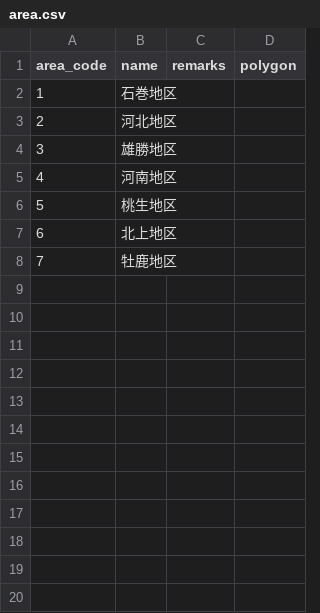
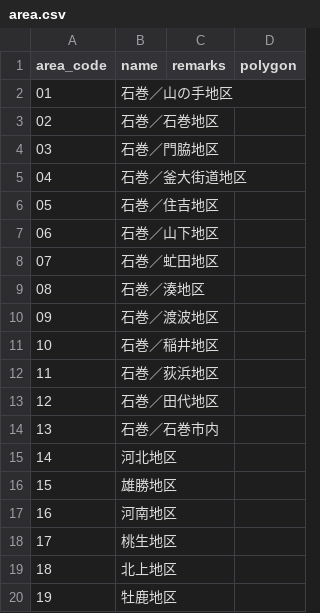
Before and after one commit to LGDIS/LGDPM, a CSV file: lib/batches/area.csv, drawn as a sheet; the diff names each change by its address in the sheet, - before the commit and + after, or states it on an @@ line.

Commit message:
update area

```diff
--- a/lib/batches/area.csv
+++ b/lib/batches/area.csv
@@ column A (area_code) renumbered from row 2 down @@
-B2 (name): 石巻地区
+B2 (name): 石巻／山の手地区
+row 3: 02 | 石巻／石巻地区
+row 4: 03 | 石巻／門脇地区
+row 5: 04 | 石巻／釜大街道地区
+row 6: 05 | 石巻／住吉地区
+row 7: 06 | 石巻／山下地区
+row 8: 07 | 石巻／虻田地区
+row 9: 08 | 石巻／湊地区
+row 10: 09 | 石巻／渡波地区
+row 11: 10 | 石巻／稲井地区
+row 12: 11 | 石巻／荻浜地区
+row 13: 12 | 石巻／田代地区
+row 14: 13 | 石巻／石巻市内
```
Also changed, not shown: 2 other files.
